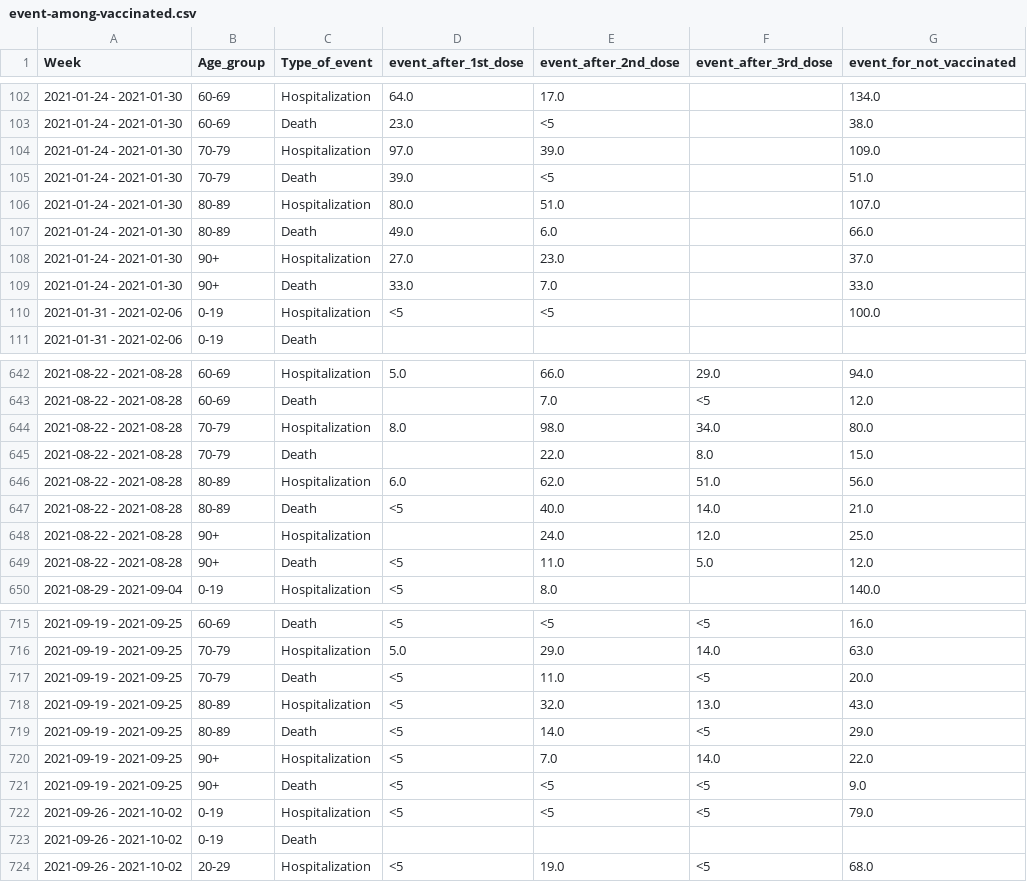
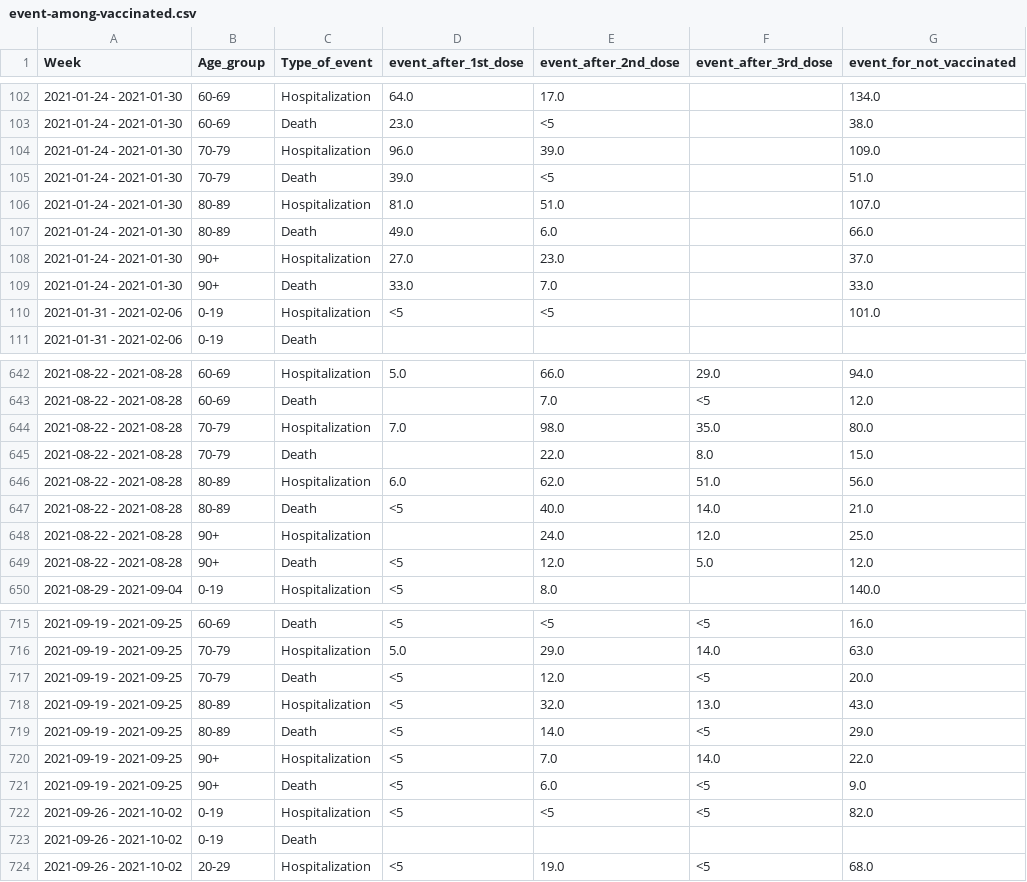
Before and after one commit to kamutelapo/covid, a CSV file: izrael/event-among-vaccinated.csv, drawn as a sheet; only a part is shown, gaps mark what is left out; the diff covers the shown part only.

```diff
--- a/izrael/event-among-vaccinated.csv
+++ b/izrael/event-among-vaccinated.csv
@@ -103,5 +103,5 @@
 2021-01-24 - 2021-01-30,60-69,Death,23.0,<5,,38.0
-2021-01-24 - 2021-01-30,70-79,Hospitalization,97.0,39.0,,109.0
+2021-01-24 - 2021-01-30,70-79,Hospitalization,96.0,39.0,,109.0
 2021-01-24 - 2021-01-30,70-79,Death,39.0,<5,,51.0
-2021-01-24 - 2021-01-30,80-89,Hospitalization,80.0,51.0,,107.0
+2021-01-24 - 2021-01-30,80-89,Hospitalization,81.0,51.0,,107.0
 2021-01-24 - 2021-01-30,80-89,Death,49.0,6.0,,66.0
@@ -109,3 +109,3 @@
 2021-01-24 - 2021-01-30,90+,Death,33.0,7.0,,33.0
-2021-01-31 - 2021-02-06,0-19,Hospitalization,<5,<5,,100.0
+2021-01-31 - 2021-02-06,0-19,Hospitalization,<5,<5,,101.0
 2021-01-31 - 2021-02-06,0-19,Death,,,,
@@ -643,3 +643,3 @@
 2021-08-22 - 2021-08-28,60-69,Death,,7.0,<5,12.0
-2021-08-22 - 2021-08-28,70-79,Hospitalization,8.0,98.0,34.0,80.0
+2021-08-22 - 2021-08-28,70-79,Hospitalization,7.0,98.0,35.0,80.0
 2021-08-22 - 2021-08-28,70-79,Death,,22.0,8.0,15.0
@@ -648,3 +648,3 @@
 2021-08-22 - 2021-08-28,90+,Hospitalization,,24.0,12.0,25.0
-2021-08-22 - 2021-08-28,90+,Death,<5,11.0,5.0,12.0
+2021-08-22 - 2021-08-28,90+,Death,<5,12.0,5.0,12.0
 2021-08-29 - 2021-09-04,0-19,Hospitalization,<5,8.0,,140.0
@@ -716,3 +716,3 @@
 2021-09-19 - 2021-09-25,70-79,Hospitalization,5.0,29.0,14.0,63.0
-2021-09-19 - 2021-09-25,70-79,Death,<5,11.0,<5,20.0
+2021-09-19 - 2021-09-25,70-79,Death,<5,12.0,<5,20.0
 2021-09-19 - 2021-09-25,80-89,Hospitalization,<5,32.0,13.0,43.0
@@ -720,4 +720,4 @@
 2021-09-19 - 2021-09-25,90+,Hospitalization,<5,7.0,14.0,22.0
-2021-09-19 - 2021-09-25,90+,Death,<5,<5,<5,9.0
-2021-09-26 - 2021-10-02,0-19,Hospitalization,<5,<5,<5,79.0
+2021-09-19 - 2021-09-25,90+,Death,<5,6.0,<5,9.0
+2021-09-26 - 2021-10-02,0-19,Hospitalization,<5,<5,<5,82.0
 2021-09-26 - 2021-10-02,0-19,Death,,,,
```
Also changed, not shown: 18 added rows and 42 edited cells elsewhere in this file, izrael/cases-among-vaccinated.csv, izrael/vaccinated.csv, 2 other files.
